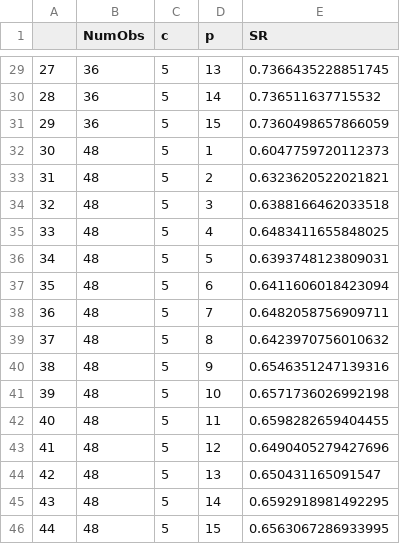
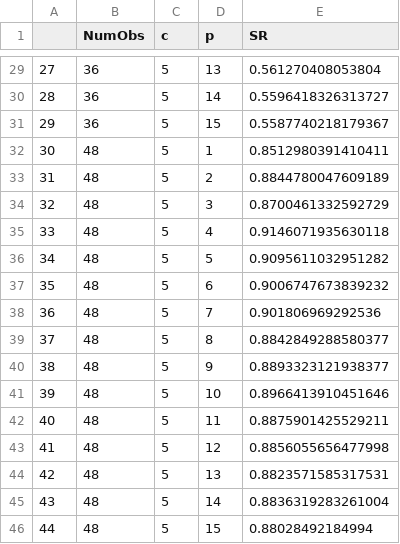
Before and after one commit to stephanieyflu/mie377-project2, a CSV file: results.csv, drawn as a sheet; only a part is shown, gaps mark what is left out; the diff covers the shown part only.

```diff
--- a/results.csv
+++ b/results.csv
@@ -29,18 +29,18 @@
-27,36,5,13,0.7366435228851745
-28,36,5,14,0.736511637715532
-29,36,5,15,0.7360498657866059
-30,48,5,1,0.6047759720112373
-31,48,5,2,0.6323620522021821
-32,48,5,3,0.6388166462033518
-33,48,5,4,0.6483411655848025
-34,48,5,5,0.6393748123809031
-35,48,5,6,0.6411606018423094
-36,48,5,7,0.6482058756909711
-37,48,5,8,0.6423970756010632
-38,48,5,9,0.6546351247139316
-39,48,5,10,0.6571736026992198
-40,48,5,11,0.6598282659404455
-41,48,5,12,0.6490405279427696
-42,48,5,13,0.650431165091547
-43,48,5,14,0.6592918981492295
-44,48,5,15,0.6563067286933995
+27,36,5,13,0.561270408053804
+28,36,5,14,0.5596418326313727
+29,36,5,15,0.5587740218179367
+30,48,5,1,0.8512980391410411
+31,48,5,2,0.8844780047609189
+32,48,5,3,0.8700461332592729
+33,48,5,4,0.9146071935630118
+34,48,5,5,0.9095611032951282
+35,48,5,6,0.9006747673839232
+36,48,5,7,0.901806969292536
+37,48,5,8,0.8842849288580377
+38,48,5,9,0.8893323121938377
+39,48,5,10,0.8966413910451646
+40,48,5,11,0.8875901425529211
+41,48,5,12,0.8856055656477998
+42,48,5,13,0.8823571585317531
+43,48,5,14,0.8836319283261004
+44,48,5,15,0.88028492184994
```
Also changed, not shown: 27 edited cells elsewhere in this file, 4 other files.
